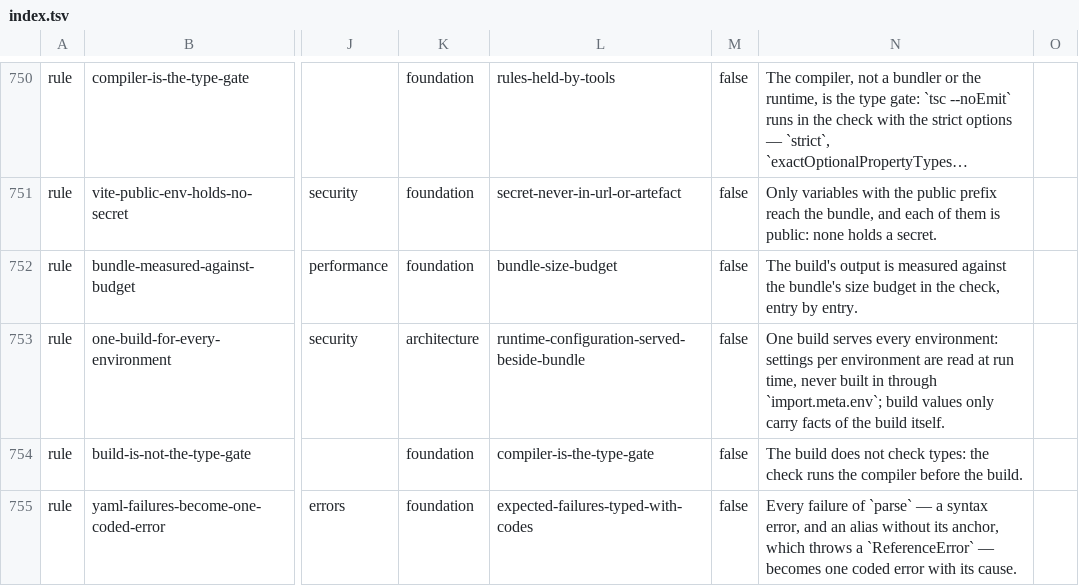
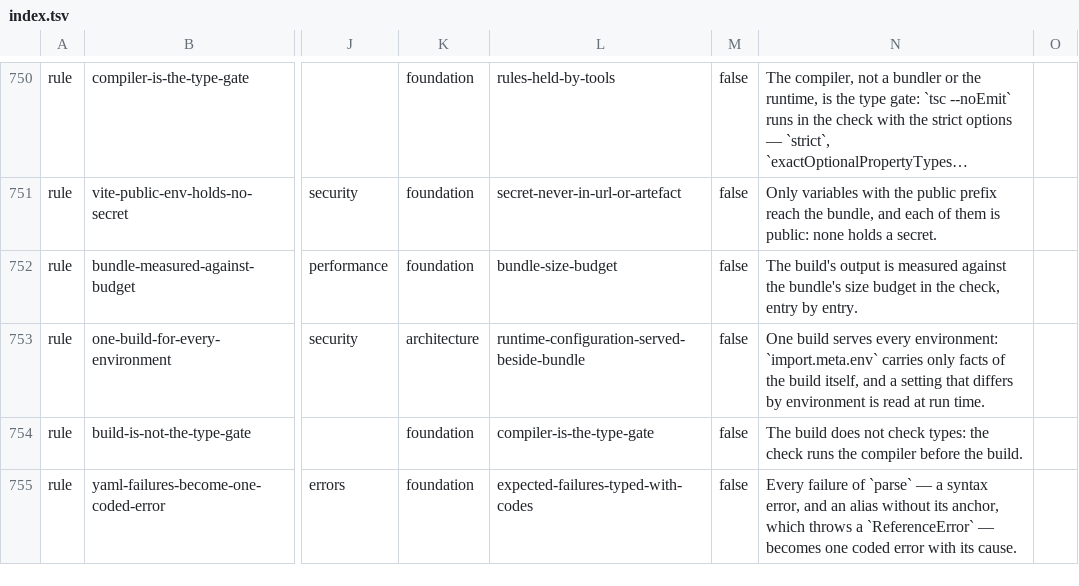
Before and after one commit to droneey/constitution, a TSV file: digests/index.tsv, drawn as a sheet; only a part is shown, gaps mark what is left out; long unchanged cells end in …; the diff names each change by its address in the sheet, - before the commit and + after, or states it on an @@ line.

```diff
--- a/digests/index.tsv
+++ b/digests/index.tsv
-N753: …every environment: settings per environment are read at run time, never built in through `import.meta.env`; build values only carry facts of the build itself.
+N753: …every environment: `import.meta.env` carries only facts of the build itself, and a setting that differs by environment is read at run time.
```
Also changed, not shown: 5 other files.
